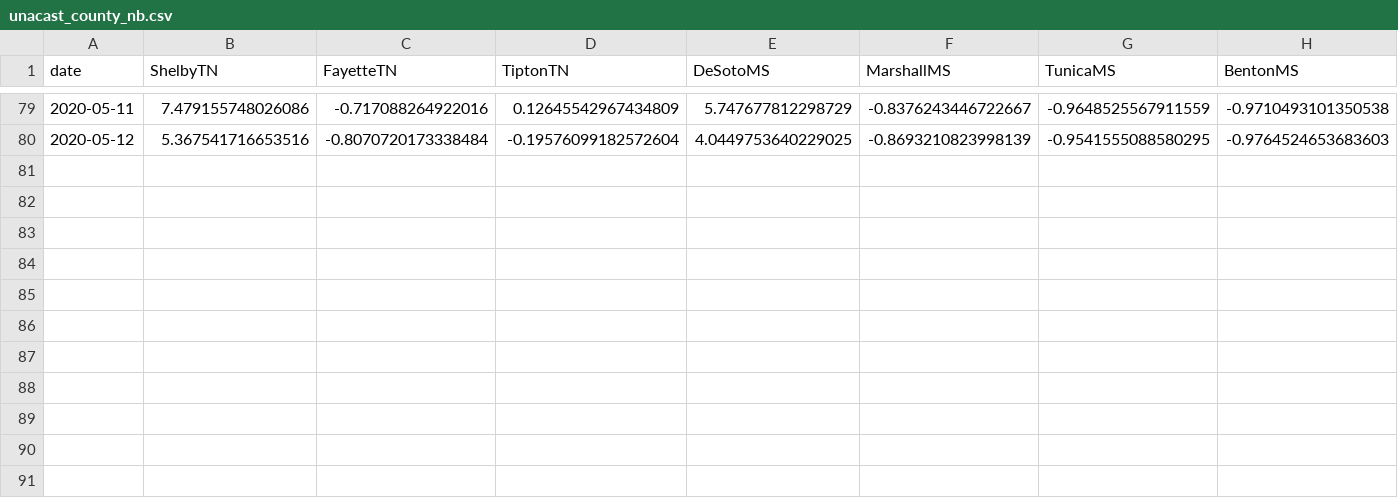
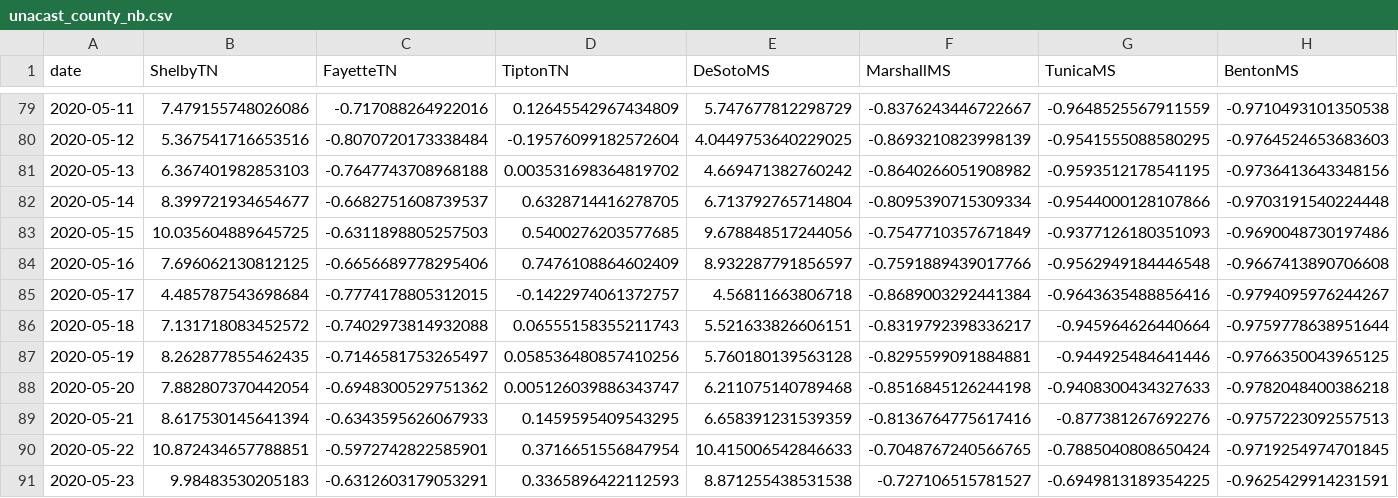
Before and after one commit to mem-covid-model/public-data, a CSV file: mobility_data/unacast_county_nb.csv, drawn as a sheet; only a part is shown, gaps mark what is left out; rows hold the shown columns only; the diff names each change by its address in the sheet, - before the commit and + after, or states it on an @@ line.

Commit message:
Updated mobility metrics

```diff
--- a/mobility_data/unacast_county_nb.csv
+++ b/mobility_data/unacast_county_nb.csv
+row 81: 2020-05-13 | 6.367401982853103 | -0.7647743708968188 | 0.003531698364819702 | 4.669471382760242 | -0.8640266051908982 | -0.9593512178541195 | -0.9736413643348156
+row 82: 2020-05-14 | 8.399721934654677 | -0.6682751608739537 | 0.6328714416278705 | 6.713792765714804 | -0.8095390715309334 | -0.9544000128107866 | -0.9703191540224448
+row 83: 2020-05-15 | 10.035604889645725 | -0.6311898805257503 | 0.5400276203577685 | 9.678848517244056 | -0.7547710357671849 | -0.9377126180351093 | -0.9690048730197486
+row 84: 2020-05-16 | 7.696062130812125 | -0.6656689778295406 | 0.7476108864602409 | 8.932287791856597 | -0.7591889439017766 | -0.9562949184446548 | -0.9667413890706608
+row 85: 2020-05-17 | 4.485787543698684 | -0.7774178805312015 | -0.1422974061372757 | 4.56811663806718 | -0.8689003292441384 | -0.9643635488856416 | -0.9794095976244267
+row 86: 2020-05-18 | 7.131718083452572 | -0.7402973814932088 | 0.06555158355211743 | 5.521633826606151 | -0.8319792398336217 | -0.945964626440664 | -0.9759778638951644
+row 87: 2020-05-19 | 8.262877855462435 | -0.7146581753265497 | 0.058536480857410256 | 5.760180139563128 | -0.8295599091884881 | -0.944925484641446 | -0.9766350043965125
+row 88: 2020-05-20 | 7.882807370442054 | -0.6948300529751362 | 0.005126039886343747 | 6.211075140789468 | -0.8516845126244198 | -0.9408300434327633 | -0.9782048400386218
+row 89: 2020-05-21 | 8.617530145641394 | -0.6343595626067933 | 0.1459595409543295 | 6.658391231539359 | -0.8136764775617416 | -0.877381267692276 | -0.9757223092557513
+row 90: 2020-05-22 | 10.872434657788851 | -0.5972742822585901 | 0.3716651556847954 | 10.415006542846633 | -0.7048767240566765 | -0.7885040808650424 | -0.9719254974701845
+row 91: 2020-05-23 | 9.98483530205183 | -0.6312603179053291 | 0.3365896422112593 | 8.871255438531538 | -0.727106515781527 | -0.6949813189354225 | -0.9625429914231591
```
Also changed, not shown: mobility_data/unacast_county_lb.csv, 2 other files.
